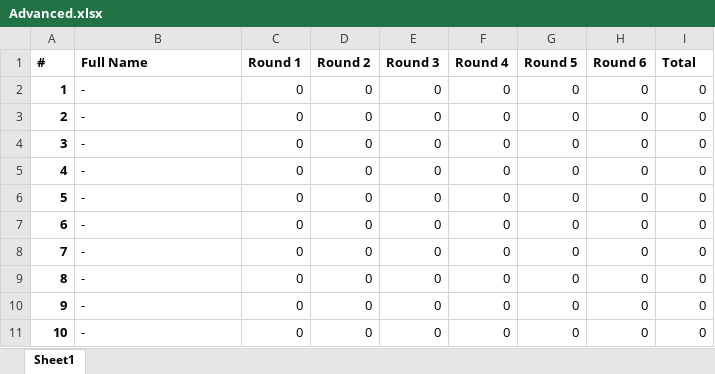
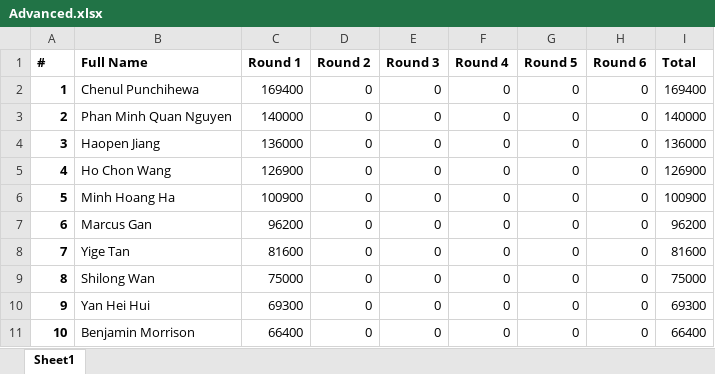
Before and after one commit to QTS-UniMelb/poker-tournament-leaderboard, an Excel workbook: public/res/leaderboards/Advanced.xlsx, sheet Sheet1, drawn as a sheet; only a part is shown; values as stored, in another font and other column widths than the file's, no borders; the diff covers the shown part only; the diff names each change by its address in the sheet, - before the commit and + after, or states it on an @@ line.

```diff
--- a/public/res/leaderboards/Advanced.xlsx (sheet Sheet1)
+++ b/public/res/leaderboards/Advanced.xlsx (sheet Sheet1)
-B2 (Full Name): -
+B2 (Full Name): Chenul Punchihewa
-C2 (Round 1): 0
+C2 (Round 1): 169400
-I2 (Total): 0
+I2 (Total): 169400
-B3 (Full Name): -
+B3 (Full Name): Phan Minh Quan Nguyen
-C3 (Round 1): 0
+C3 (Round 1): 140000
-I3 (Total): 0
+I3 (Total): 140000
-B4 (Full Name): -
+B4 (Full Name): Haopen Jiang
-C4 (Round 1): 0
+C4 (Round 1): 136000
-I4 (Total): 0
+I4 (Total): 136000
-B5 (Full Name): -
+B5 (Full Name): Ho Chon Wang
-C5 (Round 1): 0
+C5 (Round 1): 126900
-I5 (Total): 0
+I5 (Total): 126900
-B6 (Full Name): -
+B6 (Full Name): Minh Hoang Ha
-C6 (Round 1): 0
+C6 (Round 1): 100900
-I6 (Total): 0
+I6 (Total): 100900
-B7 (Full Name): -
+B7 (Full Name): Marcus Gan
-C7 (Round 1): 0
+C7 (Round 1): 96200
-I7 (Total): 0
+I7 (Total): 96200
-B8 (Full Name): -
+B8 (Full Name): Yige Tan
-C8 (Round 1): 0
+C8 (Round 1): 81600
-I8 (Total): 0
+I8 (Total): 81600
-B9 (Full Name): -
+B9 (Full Name): Shilong Wan
-C9 (Round 1): 0
+C9 (Round 1): 75000
-I9 (Total): 0
+I9 (Total): 75000
-B10 (Full Name): -
+B10 (Full Name): Yan Hei Hui
-C10 (Round 1): 0
+C10 (Round 1): 69300
-I10 (Total): 0
+I10 (Total): 69300
-B11 (Full Name): -
+B11 (Full Name): Benjamin Morrison
-C11 (Round 1): 0
+C11 (Round 1): 66400
-I11 (Total): 0
+I11 (Total): 66400
```
Also changed, not shown: 3 removed rows and 15 edited cells elsewhere in this sheet, public/res/leaderboards/Beginner.xlsx.
